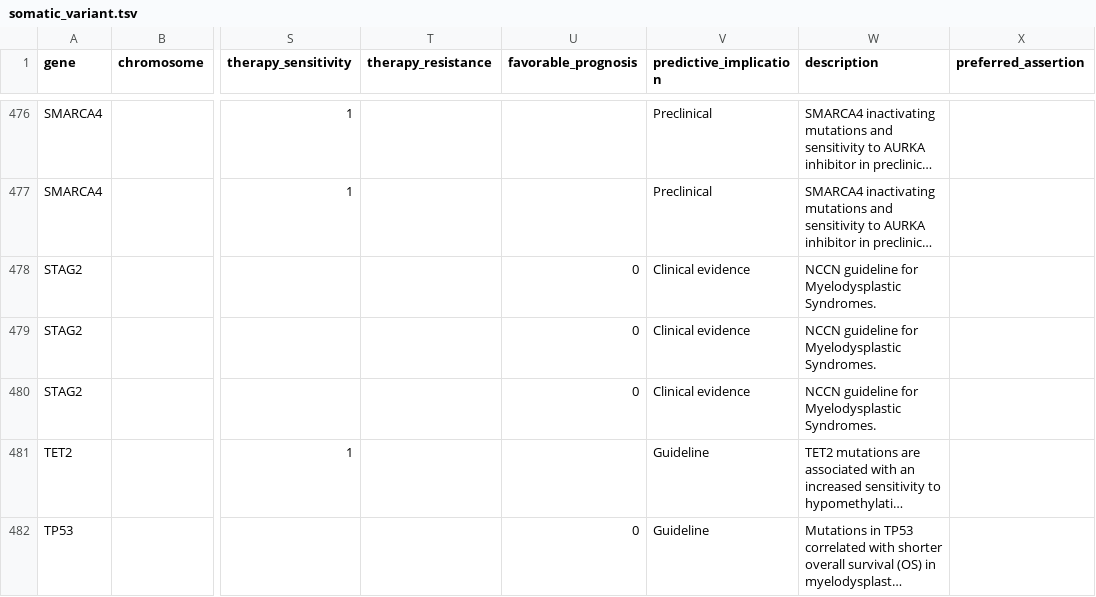
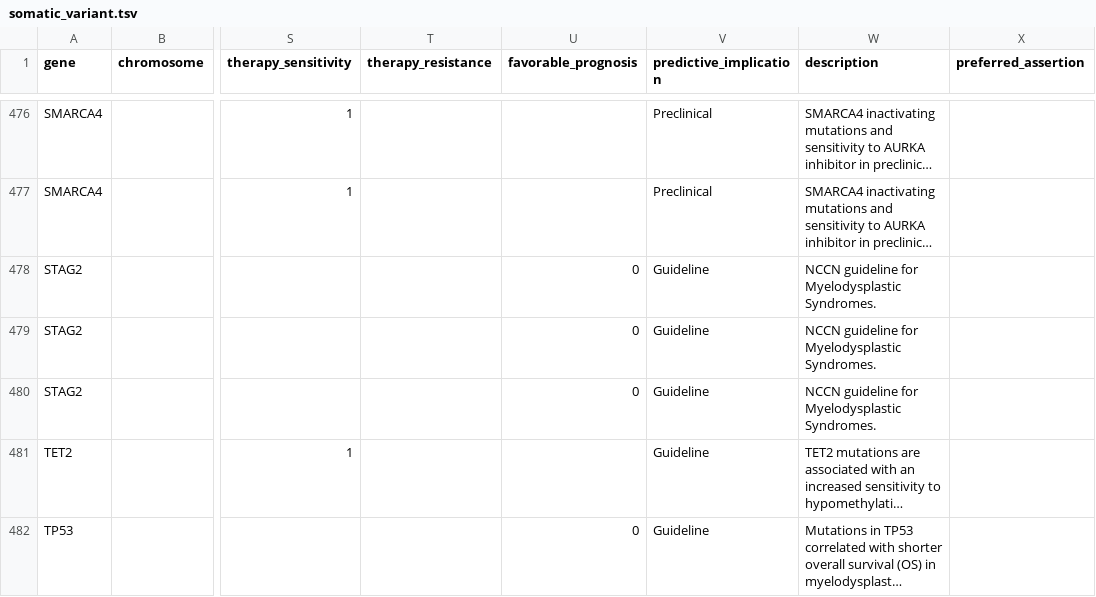
Before and after one commit to vanallenlab/moalmanac-db, a TSV file: content/somatic_variant.tsv, drawn as a sheet; only a part is shown, gaps mark what is left out; long unchanged cells end in …; the diff covers the shown part only; the diff names each change by its address in the sheet, - before the commit and + after, or states it on an @@ line.

Commit message:
Recharacterized clinical guideline assertions from clinical evidence.

```diff
--- a/content/somatic_variant.tsv
+++ b/content/somatic_variant.tsv
-V478:V480 (predictive_implication): Clinical evidence
+V478:V480 (predictive_implication): Guideline
```
Also changed, not shown: 26 edited cells elsewhere in this file, content/copy_number.tsv, content/rearrangement.tsv, 1 other file.
